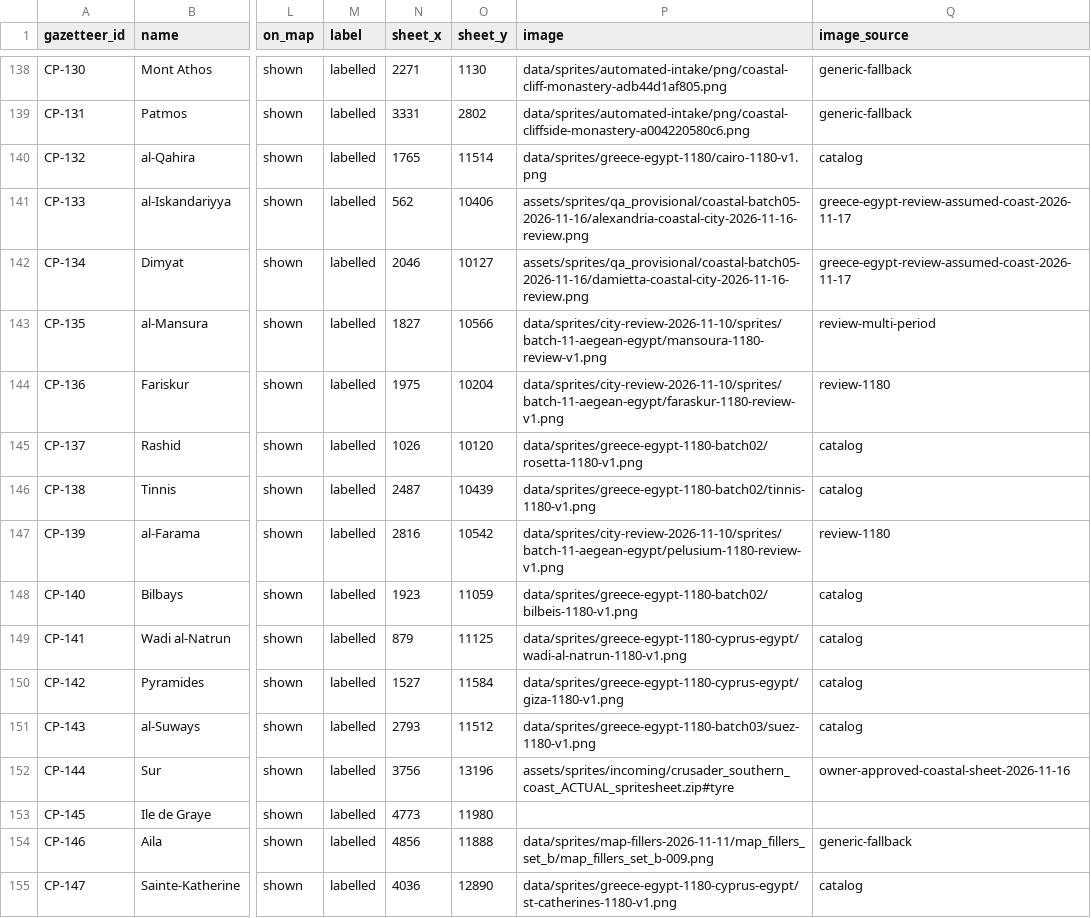
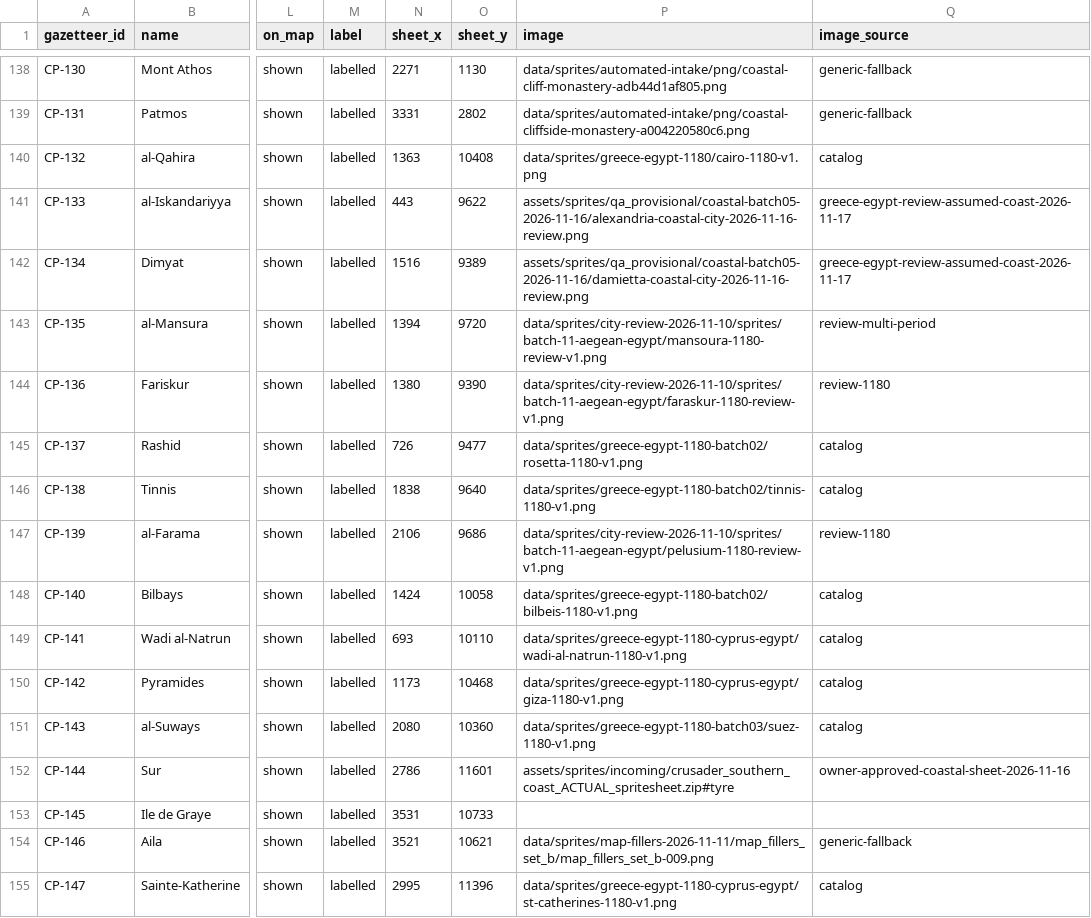
Before and after one commit to 1-tok/crusadersmap, a CSV file: reports/rebuild-2026-11-12/site-coverage-register.csv, drawn as a sheet; only a part is shown, gaps mark what is left out; the diff covers the shown part only; the diff names each change by its address in the sheet, - before the commit and + after, or states it on an @@ line.

```diff
--- a/reports/rebuild-2026-11-12/site-coverage-register.csv
+++ b/reports/rebuild-2026-11-12/site-coverage-register.csv
-N140 (sheet_x): 1765
+N140 (sheet_x): 1363
-O140 (sheet_y): 11514
+O140 (sheet_y): 10408
-N141 (sheet_x): 562
+N141 (sheet_x): 443
-O141 (sheet_y): 10406
+O141 (sheet_y): 9622
-N142 (sheet_x): 2046
+N142 (sheet_x): 1516
-O142 (sheet_y): 10127
+O142 (sheet_y): 9389
-N143 (sheet_x): 1827
+N143 (sheet_x): 1394
-O143 (sheet_y): 10566
+O143 (sheet_y): 9720
-N144 (sheet_x): 1975
+N144 (sheet_x): 1380
-O144 (sheet_y): 10204
+O144 (sheet_y): 9390
-N145 (sheet_x): 1026
+N145 (sheet_x): 726
-O145 (sheet_y): 10120
+O145 (sheet_y): 9477
-N146 (sheet_x): 2487
+N146 (sheet_x): 1838
-O146 (sheet_y): 10439
+O146 (sheet_y): 9640
-N147 (sheet_x): 2816
+N147 (sheet_x): 2106
-O147 (sheet_y): 10542
+O147 (sheet_y): 9686
-N148 (sheet_x): 1923
+N148 (sheet_x): 1424
-O148 (sheet_y): 11059
+O148 (sheet_y): 10058
-N149 (sheet_x): 879
+N149 (sheet_x): 693
-O149 (sheet_y): 11125
+O149 (sheet_y): 10110
-N150 (sheet_x): 1527
+N150 (sheet_x): 1173
-O150 (sheet_y): 11584
+O150 (sheet_y): 10468
-N151 (sheet_x): 2793
+N151 (sheet_x): 2080
-O151 (sheet_y): 11512
+O151 (sheet_y): 10360
-N152 (sheet_x): 3756
+N152 (sheet_x): 2786
-O152 (sheet_y): 13196
+O152 (sheet_y): 11601
-N153 (sheet_x): 4773
+N153 (sheet_x): 3531
-O153 (sheet_y): 11980
+O153 (sheet_y): 10733
-N154 (sheet_x): 4856
+N154 (sheet_x): 3521
-O154 (sheet_y): 11888
+O154 (sheet_y): 10621
-N155 (sheet_x): 4036
+N155 (sheet_x): 2995
-O155 (sheet_y): 12890
+O155 (sheet_y): 11396
```
Also changed, not shown: 2 edited cells elsewhere in this file, reports/rebuild-2026-11-12/terrain-gap-cells.csv, 20 other files.
